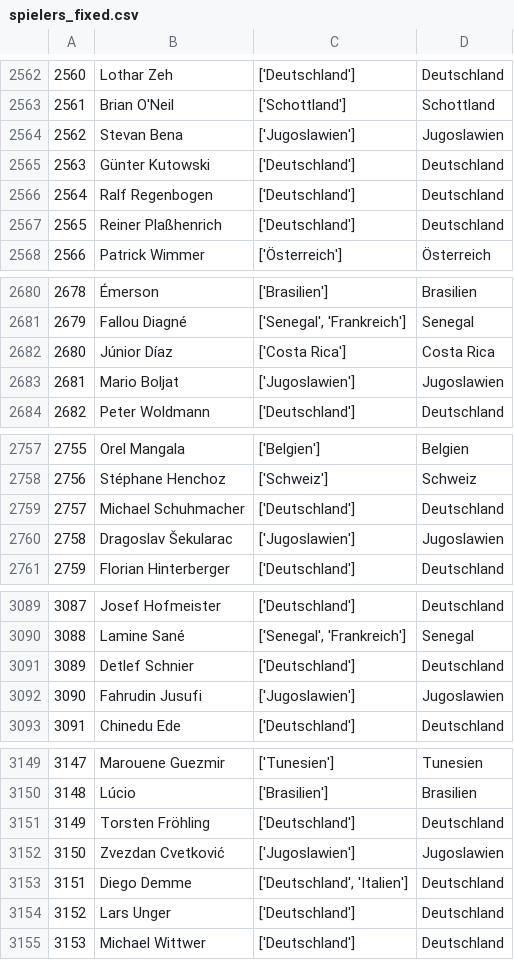
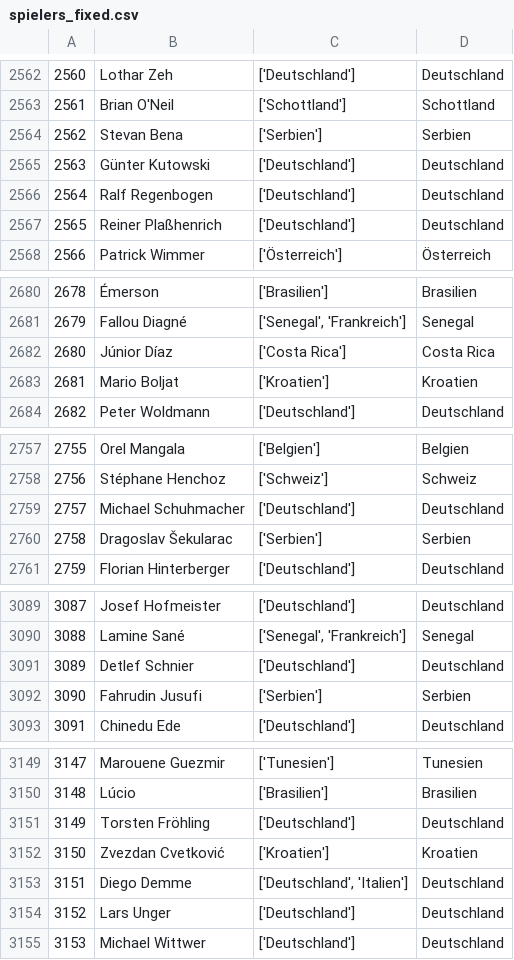
Before and after one commit to LuisGiraldo86/BuLi_scorers, a CSV file: data/spielers_fixed.csv, drawn as a sheet; only a part is shown, gaps mark what is left out; the diff covers the shown part only.

```diff
--- a/data/spielers_fixed.csv
+++ b/data/spielers_fixed.csv
@@ -2563,3 +2563,3 @@
 2561,Brian O'Neil,['Schottland'],Schottland
-2562,Stevan Bena,['Jugoslawien'],Jugoslawien
+2562,Stevan Bena,['Serbien'],Serbien
 2563,Günter Kutowski,['Deutschland'],Deutschland
@@ -2682,3 +2682,3 @@
 2680,Júnior Díaz,['Costa Rica'],Costa Rica
-2681,Mario Boljat,['Jugoslawien'],Jugoslawien
+2681,Mario Boljat,['Kroatien'],Kroatien
 2682,Peter Woldmann,['Deutschland'],Deutschland
@@ -2759,3 +2759,3 @@
 2757,Michael Schuhmacher,['Deutschland'],Deutschland
-2758,Dragoslav Šekularac,['Jugoslawien'],Jugoslawien
+2758,Dragoslav Šekularac,['Serbien'],Serbien
 2759,Florian Hinterberger,['Deutschland'],Deutschland
@@ -3091,3 +3091,3 @@
 3089,Detlef Schnier,['Deutschland'],Deutschland
-3090,Fahrudin Jusufi,['Jugoslawien'],Jugoslawien
+3090,Fahrudin Jusufi,['Serbien'],Serbien
 3091,Chinedu Ede,['Deutschland'],Deutschland
@@ -3151,3 +3151,3 @@
 3149,Torsten Fröhling,['Deutschland'],Deutschland
-3150,Zvezdan Cvetković,['Jugoslawien'],Jugoslawien
+3150,Zvezdan Cvetković,['Kroatien'],Kroatien
 3151,Diego Demme,"['Deutschland', 'Italien']",Deutschland
```
Also changed, not shown: 22 edited cells elsewhere in this file.
